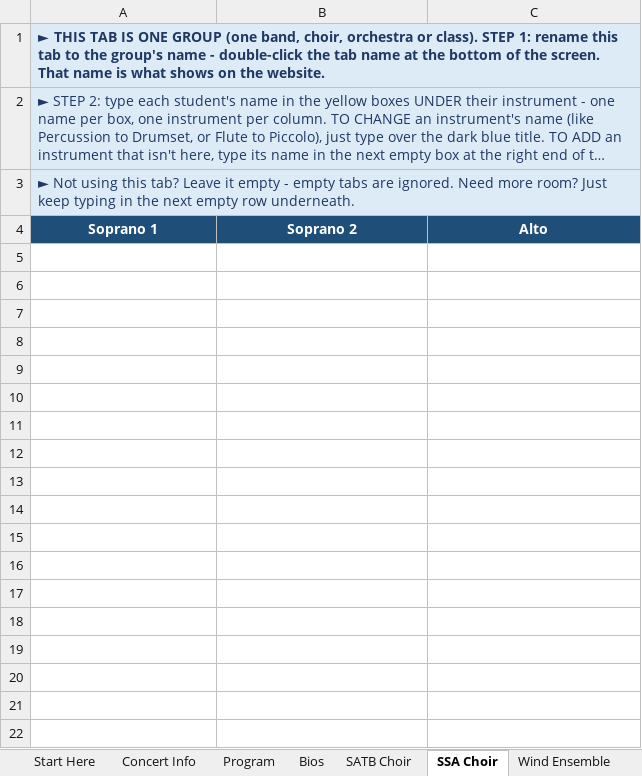
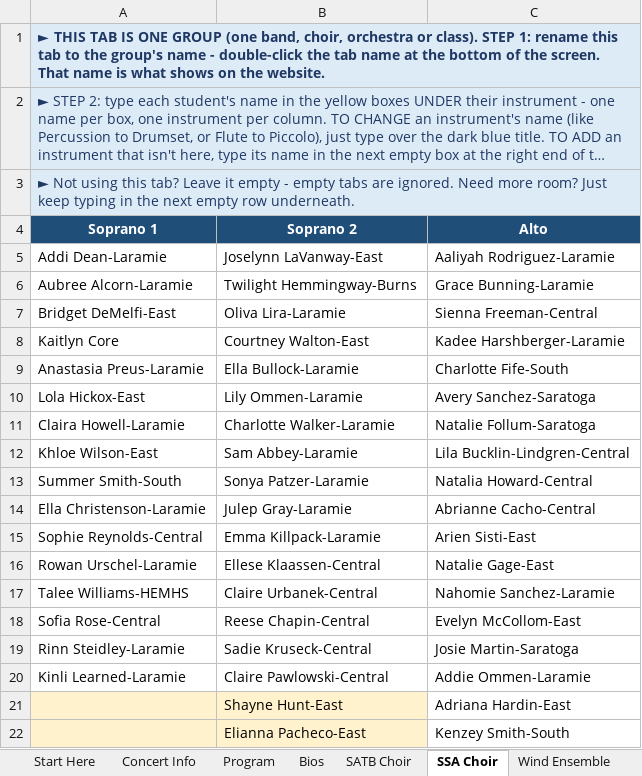
Before and after one commit to btschu/26-district-clinic, an Excel workbook: data/26-district-clinic.xlsx, sheet SSA Choir, drawn as a sheet; long unchanged cells end in …; values as stored, in another font and other column widths than the file's, no borders; the diff names each change by its address in the sheet, - before the commit and + after, or states it on an @@ line.

```diff
--- a/data/26-district-clinic.xlsx (sheet SSA Choir)
+++ b/data/26-district-clinic.xlsx (sheet SSA Choir)
+row 5: Addi Dean-Laramie | Joselynn LaVanway-East | Aaliyah Rodriguez-Laramie
+row 6: Aubree Alcorn-Laramie | Twilight Hemmingway-Burns | Grace Bunning-Laramie
+row 7: Bridget DeMelfi-East | Oliva Lira-Laramie | Sienna Freeman-Central
+row 8: Kaitlyn Core | Courtney Walton-East | Kadee Harshberger-Laramie
+row 9: Anastasia Preus-Laramie | Ella Bullock-Laramie | Charlotte Fife-South
+row 10: Lola Hickox-East | Lily Ommen-Laramie | Avery Sanchez-Saratoga
+row 11: Claira Howell-Laramie | Charlotte Walker-Laramie | Natalie Follum-Saratoga
+row 12: Khloe Wilson-East | Sam Abbey-Laramie | Lila Bucklin-Lindgren-Central
+row 13: Summer Smith-South | Sonya Patzer-Laramie | Natalia Howard-Central
+row 14: Ella Christenson-Laramie | Julep Gray-Laramie | Abrianne Cacho-Central
+row 15: Sophie Reynolds-Central | Emma Killpack-Laramie | Arien Sisti-East
+row 16: Rowan Urschel-Laramie | Ellese Klaassen-Central | Natalie Gage-East
+row 17: Talee Williams-HEMHS | Claire Urbanek-Central | Nahomie Sanchez-Laramie
+row 18: Sofia Rose-Central | Reese Chapin-Central | Evelyn McCollom-East
+row 19: Rinn Steidley-Laramie | Sadie Kruseck-Central | Josie Martin-Saratoga
+row 20: Kinli Learned-Laramie | Claire Pawlowski-Central | Addie Ommen-Laramie
+row 21:  | Shayne Hunt-East | Adriana Hardin-East
+row 22:  | Elianna Pacheco-East | Kenzey Smith-South
```
Also changed, not shown: sheet SATB Choir, sheet Wind Ensemble, sheet Program, sheet Concert Info.
